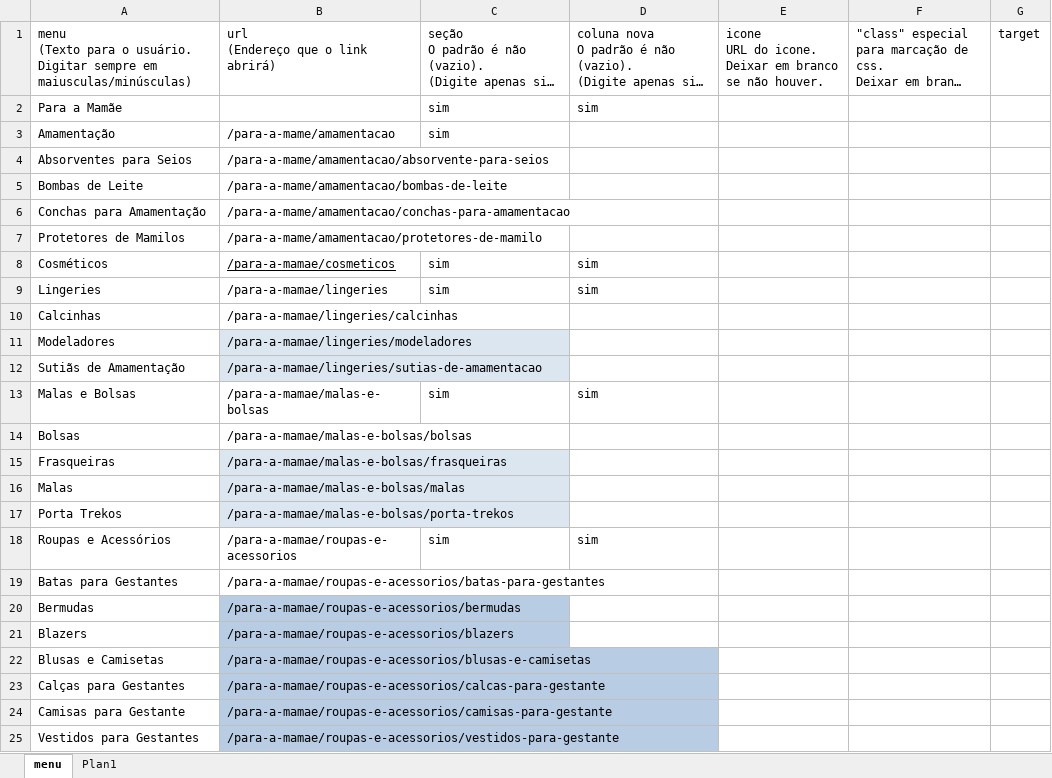
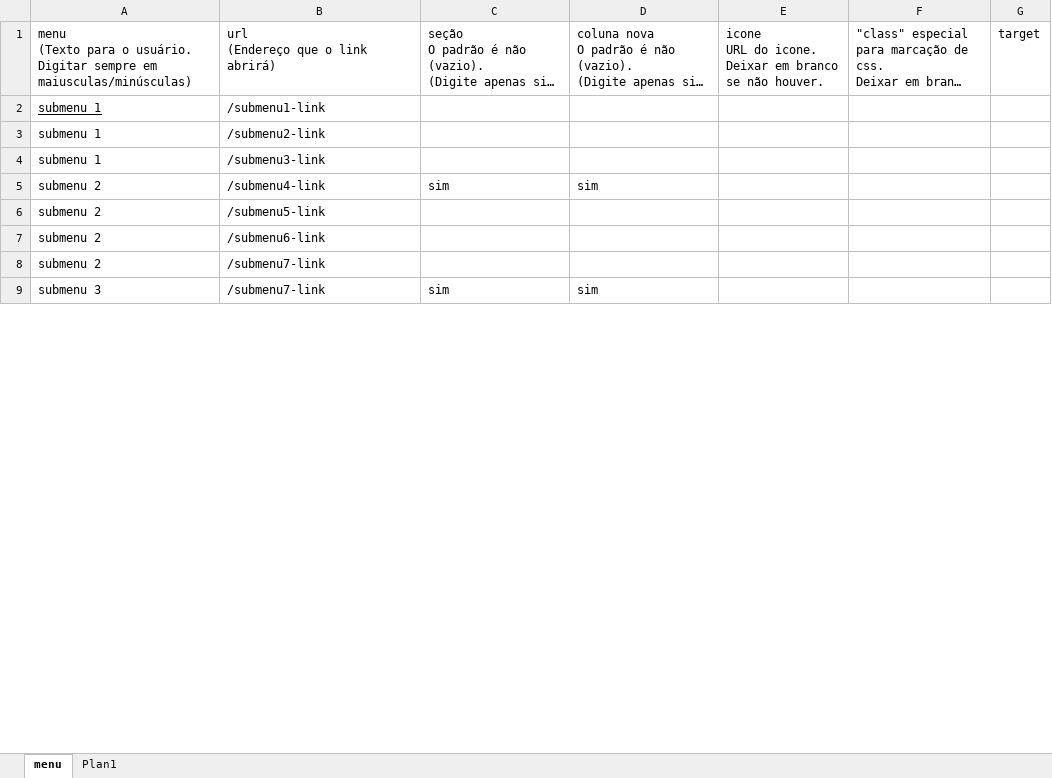
Before and after one commit to mauriciodarocha/vtex-super-menu, an Excel workbook: menu-sample.xlsx, sheet menu, drawn as a sheet; only a part is shown; long unchanged cells end in …; values as stored, in another font and other column widths than the file's, no borders; table styles not drawn; removed rows and columns are numbered as before the commit, all else as after; the diff covers the shown part only; the diff names each change by its address in the sheet, - before the commit and + after, or states it on an @@ line.

Commit message:
Fixed when new column is empty. +It will create at least one column to fill the submenu options.

```diff
--- a/menu-sample.xlsx (sheet menu)
+++ b/menu-sample.xlsx (sheet menu)
-row 2: Para a Mamãe |  | sim | sim
-row 3: Amamentação | /para-a-mame/amamentacao | sim
-row 4: Absorventes para Seios | /para-a-mame/amamentacao/absorvente-para-seios
-row 5: Bombas de Leite | /para-a-mame/amamentacao/bombas-de-leite
-row 6: Conchas para Amamentação | /para-a-mame/amamentacao/conchas-para-amamentacao
-row 7: Protetores de Mamilos | /para-a-mame/amamentacao/protetores-de-mamilo
-row 8: Cosméticos | /para-a-mamae/cosmeticos | sim | sim
+row 2: submenu 1 | /submenu1-link
+row 3: submenu 1 | /submenu2-link
+row 4: submenu 1 | /submenu3-link
-A5: Lingeries
+A5: submenu 2
-B5: /para-a-mamae/lingeries
+B5: /submenu4-link
-row 10: Calcinhas | /para-a-mamae/lingeries/calcinhas
-row 11: Modeladores | /para-a-mamae/lingeries/modeladores
-row 12: Sutiãs de Amamentação | /para-a-mamae/lingeries/sutias-de-amamentacao
+row 6: submenu 2 | /submenu5-link
+row 7: submenu 2 | /submenu6-link
+row 8: submenu 2 | /submenu7-link
-A9: Malas e Bolsas
+A9: submenu 3
-B9: /para-a-mamae/malas-e-bolsas
+B9: /submenu7-link
-row 14: Bolsas | /para-a-mamae/malas-e-bolsas/bolsas
-row 15: Frasqueiras | /para-a-mamae/malas-e-bolsas/frasqueiras
-row 16: Malas | /para-a-mamae/malas-e-bolsas/malas
-row 17: Porta Trekos | /para-a-mamae/malas-e-bolsas/porta-trekos
-row 18: Roupas e Acessórios | /para-a-mamae/roupas-e-acessorios | sim | sim
-row 19: Batas para Gestantes | /para-a-mamae/roupas-e-acessorios/batas-para-gestantes
-row 20: Bermudas | /para-a-mamae/roupas-e-acessorios/bermudas
-row 21: Blazers | /para-a-mamae/roupas-e-acessorios/blazers
-row 22: Blusas e Camisetas | /para-a-mamae/roupas-e-acessorios/blusas-e-camisetas
-row 23: Calças para Gestantes | /para-a-mamae/roupas-e-acessorios/calcas-para-gestante
-row 24: Camisas para Gestante | /para-a-mamae/roupas-e-acessorios/camisas-para-gestante
-row 25: Vestidos para Gestantes | /para-a-mamae/roupas-e-acessorios/vestidos-para-gestante
```
Also changed, not shown: 3 added rows elsewhere in this sheet, 3 other files.
